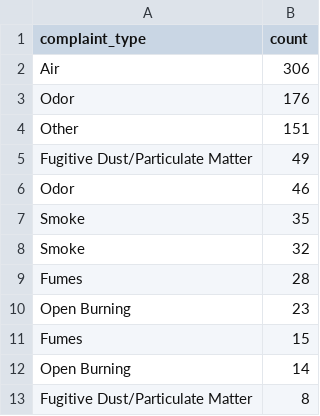
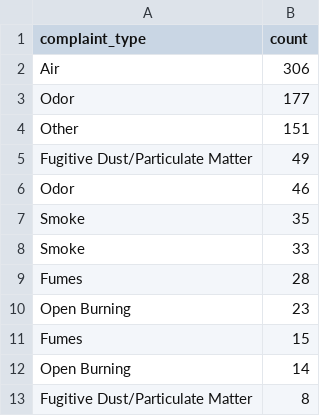
Before and after one commit to johnfcampbell/nicar24pipeline, a CSV file: exported_data/complaint_type_frequency.csv, drawn as a sheet; only a part is shown.

```diff
--- a/exported_data/complaint_type_frequency.csv
+++ b/exported_data/complaint_type_frequency.csv
@@ -2,3 +2,3 @@ complaint_type,count
 Air,306
-Odor,176
+Odor,177
 Other,151
@@ -7,3 +7,3 @@ Fugitive Dust/Particulate Matter,49
  Smoke,35
-Smoke,32
+Smoke,33
  Fumes,28
```
Also changed, not shown: exported_data/all_complaints.csv.
